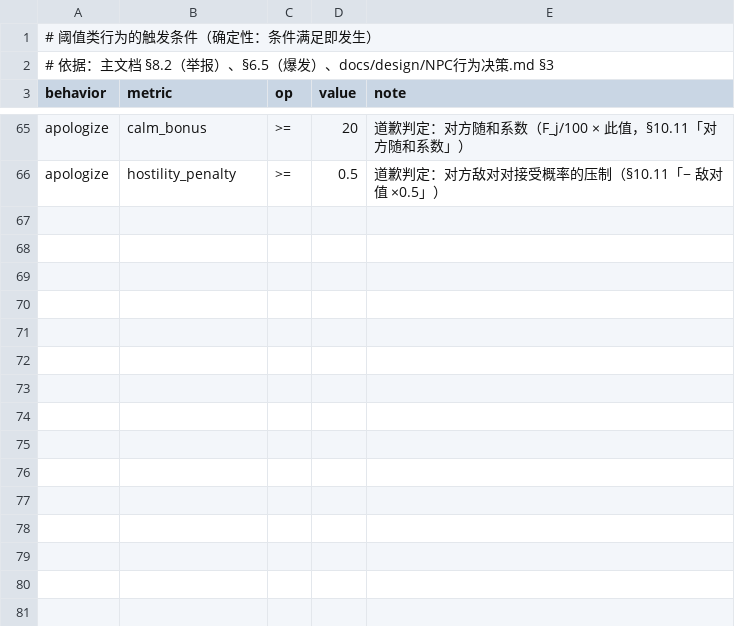
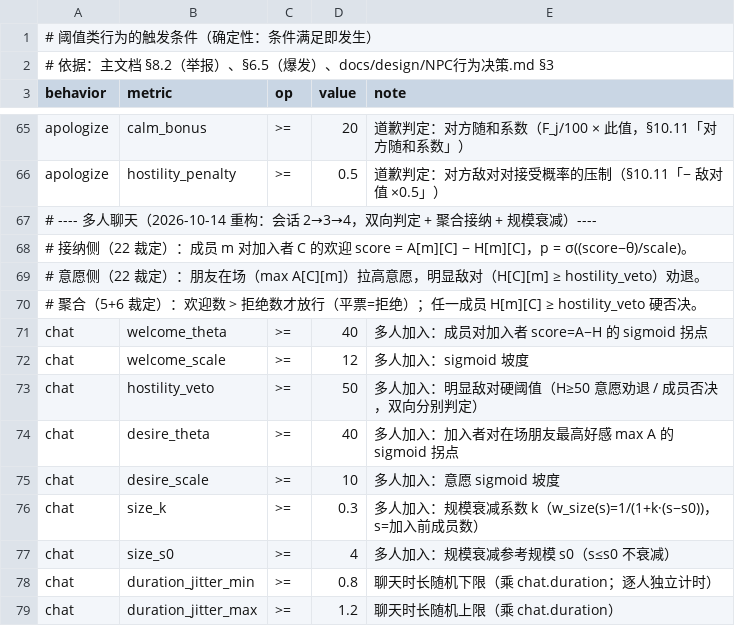
Before and after one commit to jx321720396/Ten-minutes-after-class, a CSV file: data/rules/behavior_thresholds.csv, drawn as a sheet; only a part is shown, gaps mark what is left out.

Commit message:
feat(chat): 多人聊天机制 2→3→4，落定老师版主文档
内核：会话子系统 start_conversation/try_join_conversation（双向判定+聚合接纳+规模衰减），逐人离场+铃响打断；do_study 置占用（学习不被聊天拉走）；join_score/join_feedback 删性格四维；数值集中 chat.* 阈值与 chat_join_p；主文档切老师版唯一事实源并新增 §9.4；CLAUDE.md/CHANGELOG 同步；旧学生版快照归档 docs/references/

```diff
--- a/data/rules/behavior_thresholds.csv
+++ b/data/rules/behavior_thresholds.csv
@@ -66 +66,14 @@ apologize,calm_bonus,>=,20,道歉判定：对方随和系数（F_j/100 × 此值
 apologize,hostility_penalty,>=,0.5,道歉判定：对方敌对对接受概率的压制（§10.11「− 敌对值 ×0.5」）
+# ---- 多人聊天（2026-10-14 重构：会话 2→3→4，双向判定 + 聚合接纳 + 规模衰减）----
+#   接纳侧（22 裁定）：成员 m 对加入者 C 的欢迎 score = A[m][C] − H[m][C]，p = σ((score−θ)/scale)。
+#   意愿侧（22 裁定）：朋友在场（max A[C][m]）拉高意愿，明显敌对（H[C][m] ≥ hostility_veto）劝退。
+#   聚合（5+6 裁定）：欢迎数 > 拒绝数才放行（平票=拒绝）；任一成员 H[m][C] ≥ hostility_veto 硬否决。
+chat,welcome_theta,>=,40,多人加入：成员对加入者 score=A−H 的 sigmoid 拐点
+chat,welcome_scale,>=,12,多人加入：sigmoid 坡度
+chat,hostility_veto,>=,50,多人加入：明显敌对硬阈值（H≥50 意愿劝退 / 成员否决，双向分别判定）
+chat,desire_theta,>=,40,多人加入：加入者对在场朋友最高好感 max A 的 sigmoid 拐点
+chat,desire_scale,>=,10,多人加入：意愿 sigmoid 坡度
+chat,size_k,>=,0.3,多人加入：规模衰减系数 k（w_size(s)=1/(1+k·(s−s0))，s=加入前成员数）
+chat,size_s0,>=,4,多人加入：规模衰减参考规模 s0（s≤s0 不衰减）
+chat,duration_jitter_min,>=,0.8,聊天时长随机下限（乘 chat.duration；逐人独立计时）
+chat,duration_jitter_max,>=,1.2,聊天时长随机上限（乘 chat.duration）
```
Also changed, not shown: data/rules/behavior_probs.csv, 5 other files.
